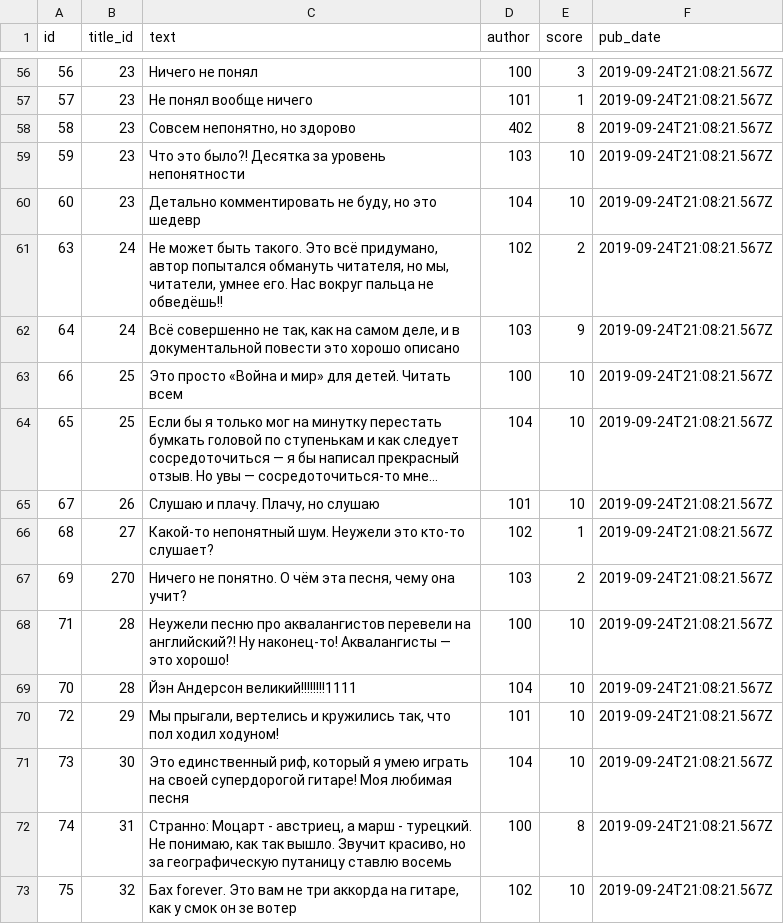
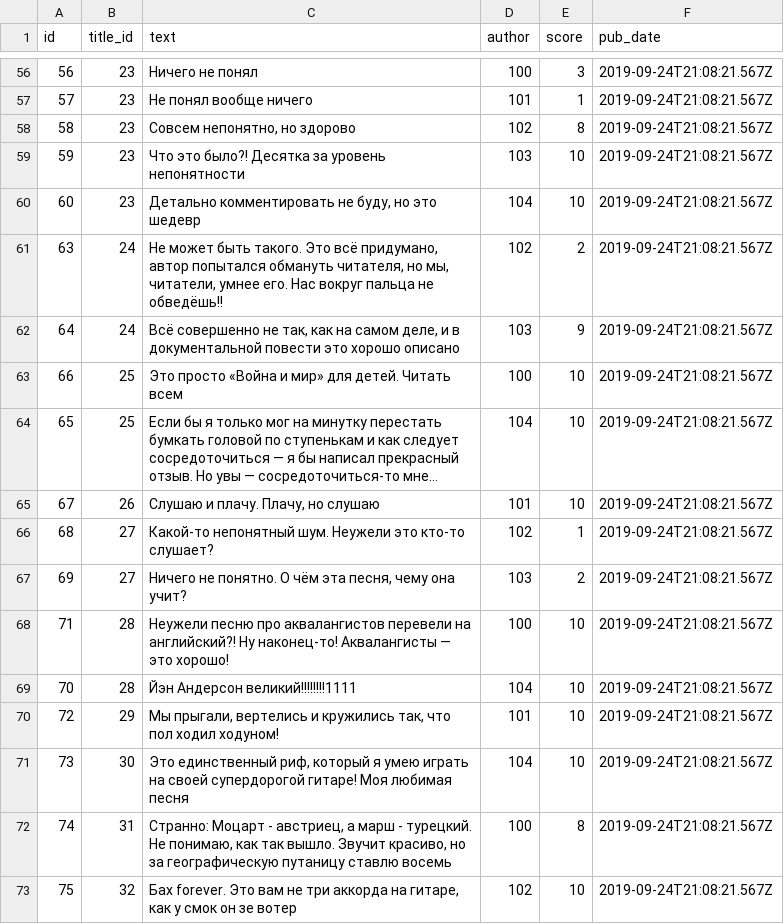
Before and after one commit to mank000/api_yamdb, a CSV file: api_yamdb/static/data/review.csv, drawn as a sheet; only a part is shown, gaps mark what is left out; long unchanged cells end in ….

```diff
--- a/api_yamdb/static/data/review.csv
+++ b/api_yamdb/static/data/review.csv
@@ -87,3 +87,3 @@ id,title_id,text,author,score,pub_date
 57,23,Не понял вообще ничего,101,1,2019-09-24T21:08:21.567Z
-58,23,"Совсем непонятно, но здорово",402,8,2019-09-24T21:08:21.567Z
+58,23,"Совсем непонятно, но здорово",102,8,2019-09-24T21:08:21.567Z
 59,23,Что это было?! Десятка за уровень непонятности,103,10,2019-09-24T21:08:21.567Z
@@ -96,3 +96,3 @@ id,title_id,text,author,score,pub_date
 68,27,Какой-то непонятный шум. Неужели это кто-то слушает?,102,1,2019-09-24T21:08:21.567Z
-69,270,"Ничего не понятно. О чём эта песня, чему она учит?",103,2,2019-09-24T21:08:21.567Z
+69,27,"Ничего не понятно. О чём эта песня, чему она учит?",103,2,2019-09-24T21:08:21.567Z
 71,28,Неужели песню про аквалангистов перевели на английский?! Ну наконец-то! Аквалангисты — это хорошо!,100,10,2019-09-24T21:08:21.567Z
```
Also changed, not shown: api_yamdb/static/data/comments.csv, 3 other files.
